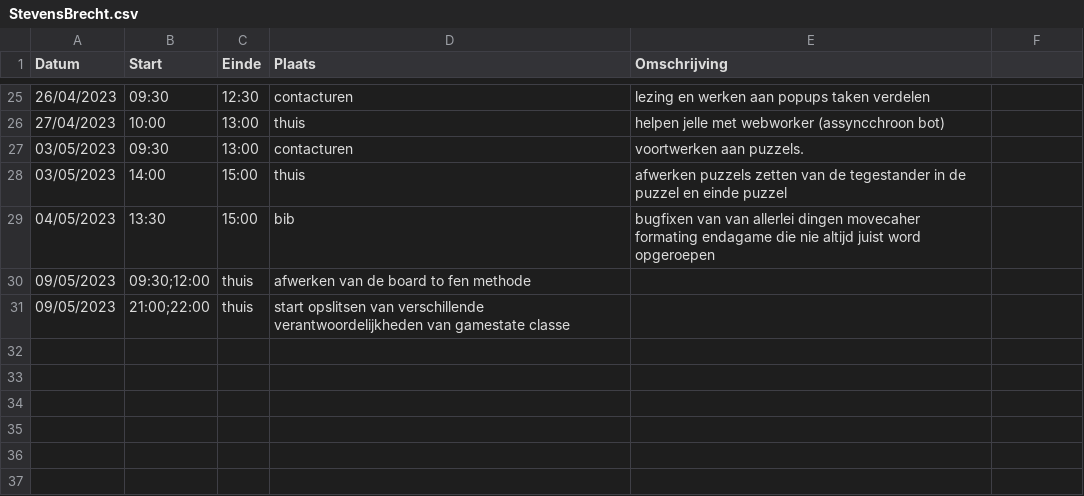
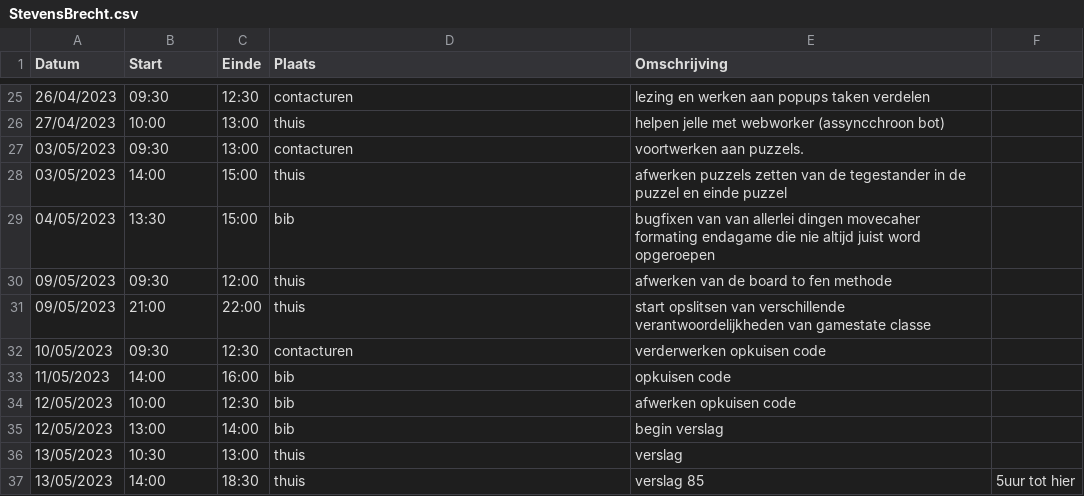
Before and after one commit to wiebe-vandendriessche/schaken, a CSV file: logboeken/StevensBrecht.csv, drawn as a sheet; only a part is shown, gaps mark what is left out.

Commit message:
Update StevensBrecht.csv

```diff
--- a/logboeken/StevensBrecht.csv
+++ b/logboeken/StevensBrecht.csv
@@ -29,3 +29,9 @@ Datum, Start, Einde, Plaats, Omschrijving
 04/05/2023,13:30,15:00,bib, bugfixen van van allerlei dingen movecaher formating endagame die nie altijd juist word opgeroepen
-09/05/2023,09:30;12:00,thuis, afwerken van de board to fen methode
-09/05/2023,21:00;22:00,thuis, start opslitsen van verschillende verantwoordelijkheden van gamestate classe
+09/05/2023,09:30,12:00,thuis, afwerken van de board to fen methode
+09/05/2023,21:00,22:00,thuis, start opslitsen van verschillende verantwoordelijkheden van gamestate classe
+10/05/2023,09:30,12:30,contacturen, verderwerken opkuisen code
+11/05/2023,14:00,16:00,bib, opkuisen code
+12/05/2023,10:00,12:30,bib, afwerken opkuisen code
+12/05/2023,13:00,14:00,bib, begin verslag
+13/05/2023,10:30,13:00,thuis, verslag
+13/05/2023,14:00,18:30,thuis, verslag 85,5uur tot hier
```
